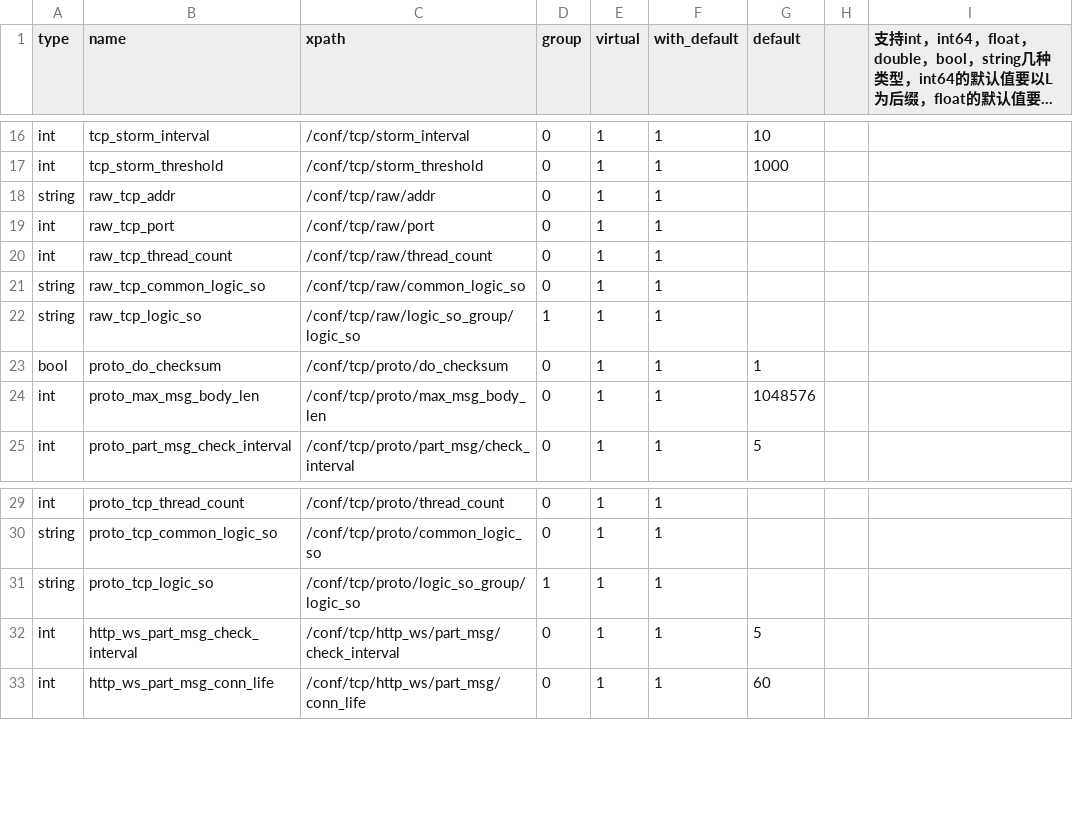
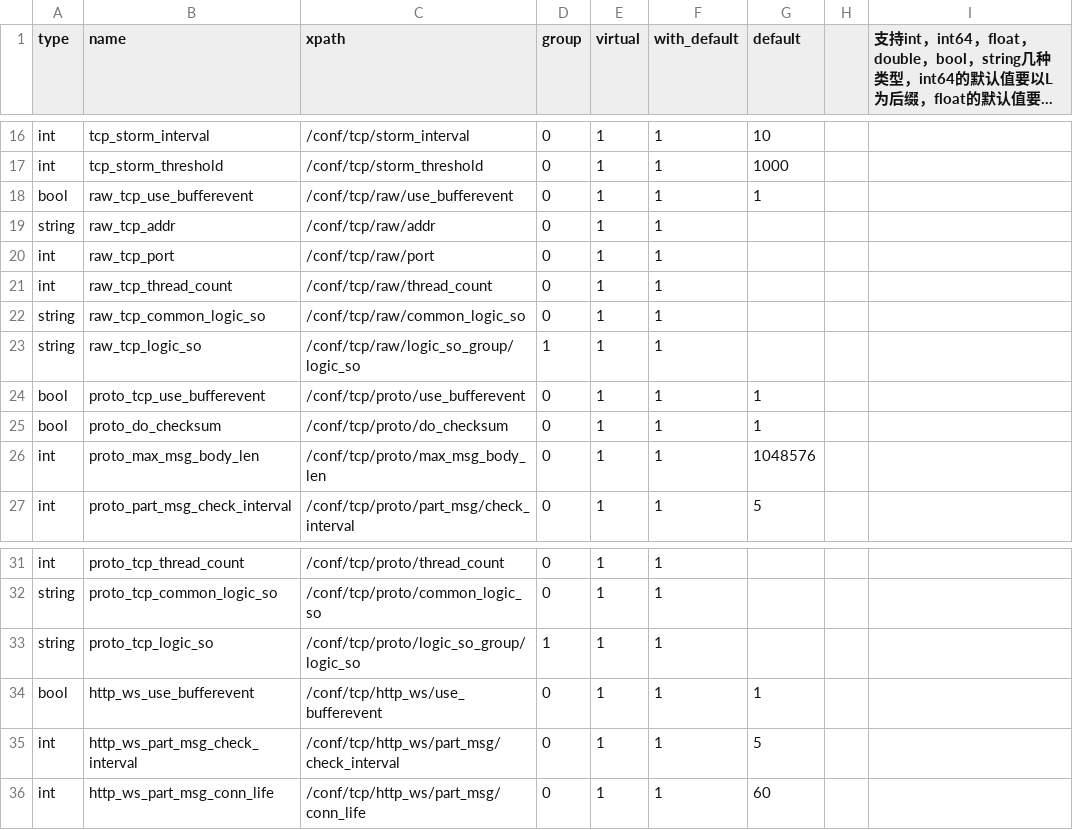
Before and after one commit to Confucius-Mencius/py_tools, a CSV file: conf_mgr_files_generator/app_frame_conf.csv, drawn as a sheet; only a part is shown, gaps mark what is left out; long unchanged cells end in …; the diff names each change by its address in the sheet, - before the commit and + after, or states it on an @@ line.

Commit message:
将use_bufferevent作为配置

```diff
--- a/conf_mgr_files_generator/app_frame_conf.csv
+++ b/conf_mgr_files_generator/app_frame_conf.csv
+row 18: bool | raw_tcp_use_bufferevent | /conf/tcp/raw/use_bufferevent | 0 | 1 | 1 | 1
+row 24: bool | proto_tcp_use_bufferevent | /conf/tcp/proto/use_bufferevent | 0 | 1 | 1 | 1
+row 34: bool | http_ws_use_bufferevent | /conf/tcp/http_ws/use_bufferevent | 0 | 1 | 1 | 1
```
